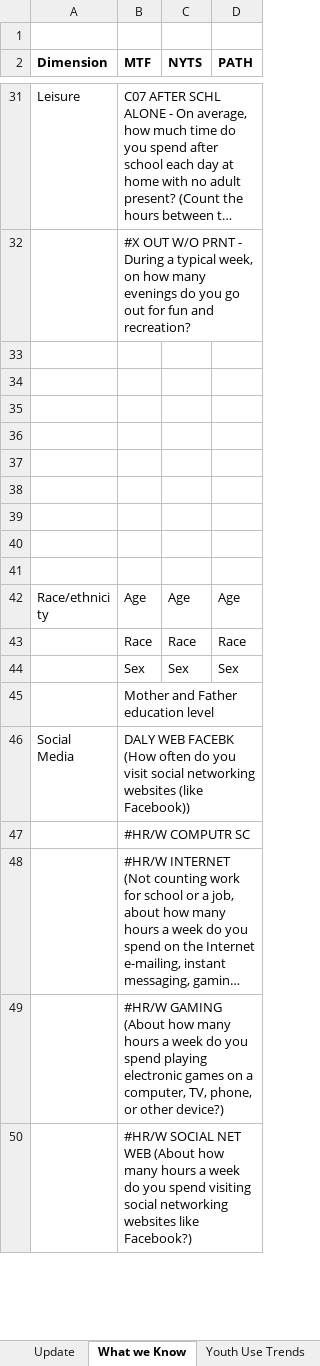
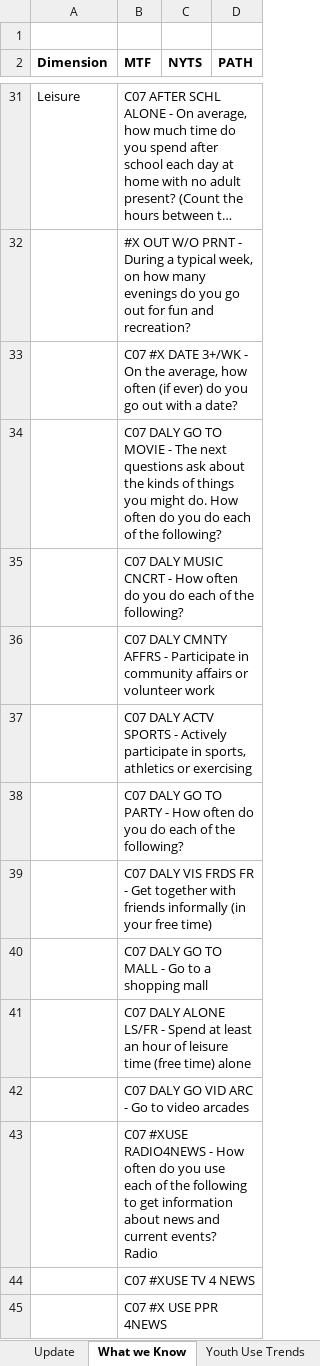
Before and after one commit to bryansashakim/JUUL, an Excel workbook: ECIG Tabs.xlsx, sheet What we Know, drawn as a sheet; only a part is shown, gaps mark what is left out; the shorter side is filled out with more unchanged rows; long unchanged cells end in …; values as stored, in another font and other column widths than the file's, no borders; ↵ is a line break in a cell; the diff covers the shown part only; the diff names each change by its address in the sheet, - before the commit and + after, or states it on an @@ line.

```diff
--- a/ECIG Tabs.xlsx (sheet What we Know)
+++ b/ECIG Tabs.xlsx (sheet What we Know)
-B33 (MTF): (empty)
+B33 (MTF): C07 #X DATE 3+/WK - On the average, how often (if ever) do you go out with a date?
-B34 (MTF): (empty)
+B34 (MTF): C07 DALY GO TO MOVIE - The next questions ask about the kinds of things you might do. How often do you do each of the following?
-B35 (MTF): (empty)
+B35 (MTF): C07 DALY MUSIC CNCRT - How often do you do each of the following?
-B36 (MTF): (empty)
+B36 (MTF): C07 DALY CMNTY AFFRS - Participate in community affairs or volunteer work
-B37 (MTF): (empty)
+B37 (MTF): C07 DALY ACTV SPORTS - Actively participate in sports, athletics or exercising
-B38 (MTF): (empty)
+B38 (MTF): C07 DALY GO TO PARTY - How often do you do each of the following?
-B39 (MTF): (empty)
+B39 (MTF): C07 DALY VIS FRDS FR - Get together with friends informally (in your free time)
-B40 (MTF): (empty)
+B40 (MTF): C07 DALY GO TO MALL - Go to a shopping mall
-B41 (MTF): (empty)
+B41 (MTF): C07 DALY ALONE LS/FR - Spend at least an hour of leisure time (free time) alone
+row 42:  | C07 DALY GO VID ARC - Go to video arcades
+row 43:  | C07 #XUSE RADIO4NEWS - How often do you use each of the following to get information about news and current events? ↵ Radio
+row 44:  | C07 #XUSE TV 4 NEWS
+row 45:  | C07 #X USE PPR 4NEWS
```
Also changed, not shown: 59 added rows elsewhere in this sheet, other sheet tabs, charts or pictures, PATH/Kim Invoice Rubric.xlsx, 2 other files.
